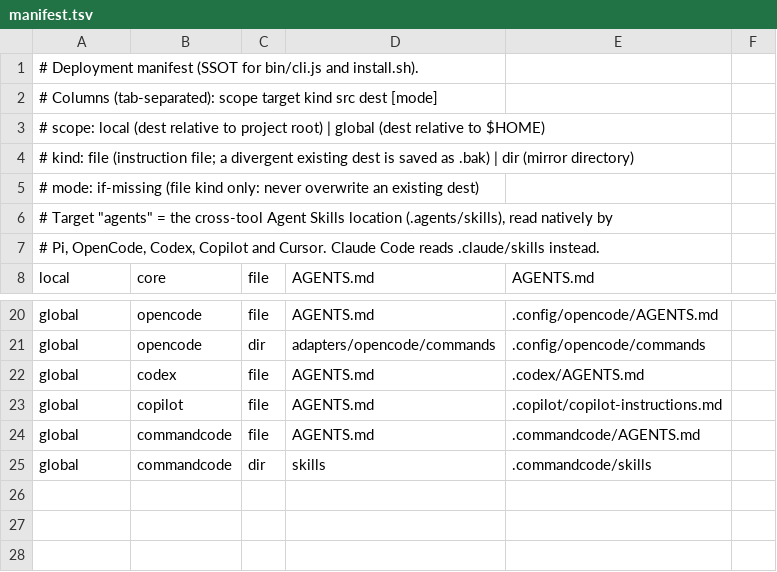
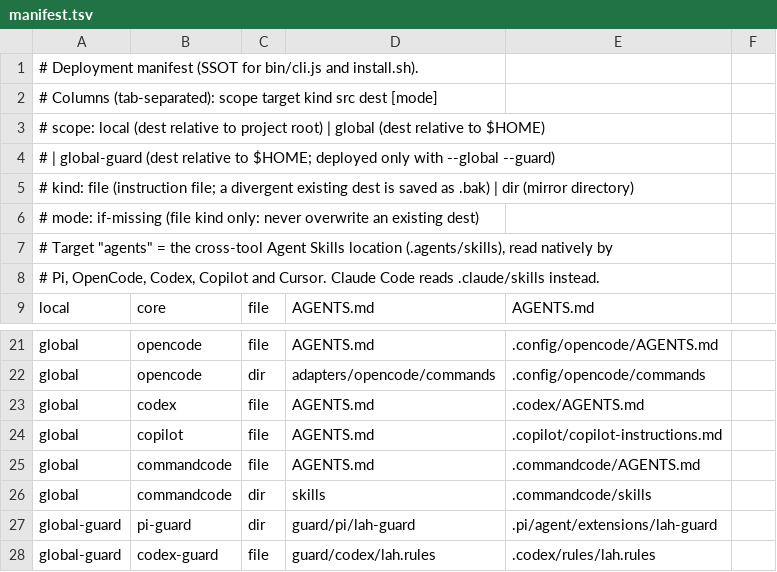
Before and after one commit to lnardev/lean-agent-harness, a TSV file: manifest.tsv, drawn as a sheet; only a part is shown, gaps mark what is left out.

Commit message:
feat(guard): opt-in guard for Pi and Codex via --global --guard
Adds guard/policy.json as the single list of protected secret files and
destructive commands, a Pi extension that enforces it at tool_call
(secrets denied, destructive commands need a human answer and are blocked
when nobody can answer), and generated Codex command rules.

--guard is opt-in and requires --global: Pi loads project extensions only
after the project is trusted, so a project-local guard would fail open.
Both installers deploy identical trees; a test checks that everything the
manifest deploys ships in the tarball and that generated artifacts match
the policy.

```diff
--- a/manifest.tsv
+++ b/manifest.tsv
@@ -3,2 +3,3 @@
 #   scope: local (dest relative to project root) | global (dest relative to $HOME)
+#          | global-guard (dest relative to $HOME; deployed only with --global --guard)
 #   kind:  file (instruction file; a divergent existing dest is saved as .bak) | dir (mirror directory)
@@ -25 +26,3 @@ global	commandcode	file	AGENTS.md	.commandcode/AGENTS.md
 global	commandcode	dir	skills	.commandcode/skills
+global-guard	pi-guard	dir	guard/pi/lah-guard	.pi/agent/extensions/lah-guard
+global-guard	codex-guard	file	guard/codex/lah.rules	.codex/rules/lah.rules
```
Also changed, not shown: 11 other files.
